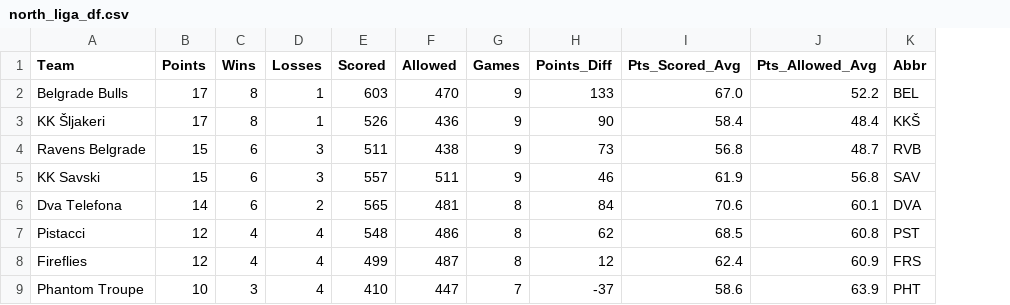
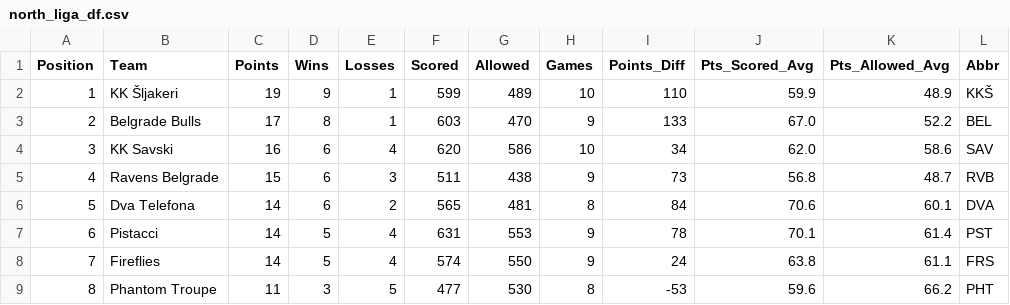
Before and after one commit to DaRealMumba/corn_stats, a CSV file: data/raw/tables/north_liga_df.csv, drawn as a sheet; only a part is shown; removed rows and columns are numbered as before the commit, all else as after; the diff covers the shown part only; the diff names each change by its address in the sheet, - before the commit and + after, or states it on an @@ line.

```diff
--- a/data/raw/tables/north_liga_df.csv
+++ b/data/raw/tables/north_liga_df.csv
+column A (Position), row 3: 2; rows 5-9: 4 | 5 | 6 | 7 | 8
+row 2: 1 | KK Šljakeri | 19 | 9 | 1 | 599 | 489 | 10 | 110 | 59.9 | 48.9 | KKŠ
-row 3: KK Šljakeri | 17 | 8 | 1 | 526 | 436 | 9 | 90 | 58.4 | 48.4 | KKŠ
+row 4: 3 | KK Savski | 16 | 6 | 4 | 620 | 586 | 10 | 34 | 62.0 | 58.6 | SAV
-row 5: KK Savski | 15 | 6 | 3 | 557 | 511 | 9 | 46 | 61.9 | 56.8 | SAV
-C7:C8 (Points): 12
+C7:C8 (Points): 14
-D7:D8 (Wins): 4
+D7:D8 (Wins): 5
-F7 (Scored): 548
+F7 (Scored): 631
-G7 (Allowed): 486
+G7 (Allowed): 553
-H7:H8 (Games): 8
+H7:H8 (Games): 9
-I7 (Points_Diff): 62
+I7 (Points_Diff): 78
-J7 (Pts_Scored_Avg): 68.5
+J7 (Pts_Scored_Avg): 70.1
-K7 (Pts_Allowed_Avg): 60.8
+K7 (Pts_Allowed_Avg): 61.4
-F8 (Scored): 499
+F8 (Scored): 574
-G8 (Allowed): 487
+G8 (Allowed): 550
-I8 (Points_Diff): 12
+I8 (Points_Diff): 24
-J8 (Pts_Scored_Avg): 62.4
+J8 (Pts_Scored_Avg): 63.8
-K8 (Pts_Allowed_Avg): 60.9
+K8 (Pts_Allowed_Avg): 61.1
-C9 (Points): 10
+C9 (Points): 11
-E9 (Losses): 4
+E9 (Losses): 5
-F9 (Scored): 410
+F9 (Scored): 477
-G9 (Allowed): 447
+G9 (Allowed): 530
-H9 (Games): 7
+H9 (Games): 8
-I9 (Points_Diff): -37
+I9 (Points_Diff): -53
-J9 (Pts_Scored_Avg): 58.6
+J9 (Pts_Scored_Avg): 59.6
-K9 (Pts_Allowed_Avg): 63.9
+K9 (Pts_Allowed_Avg): 66.2
```
Also changed, not shown: 24 edited cells elsewhere in this file, data/processed/players/ravens_players_advanced_stats.csv, data/processed/teams/all_teams_stats.csv, 2 other files.
